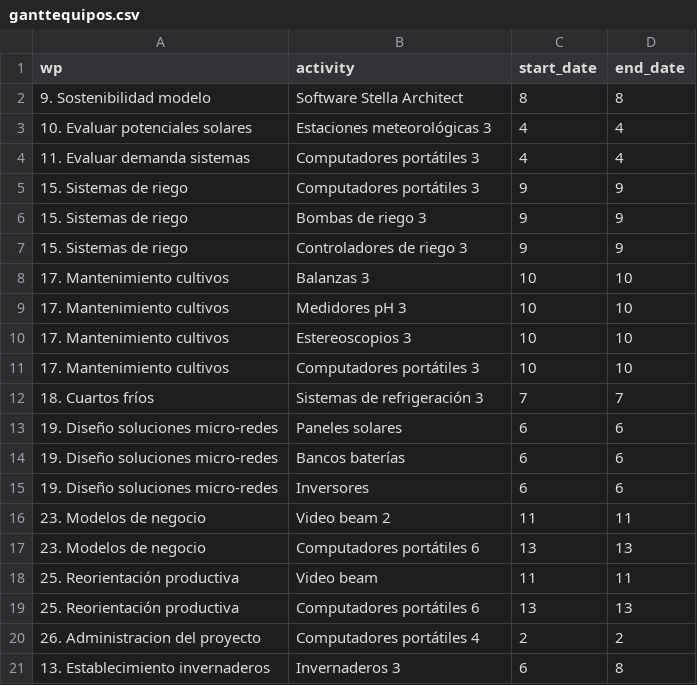
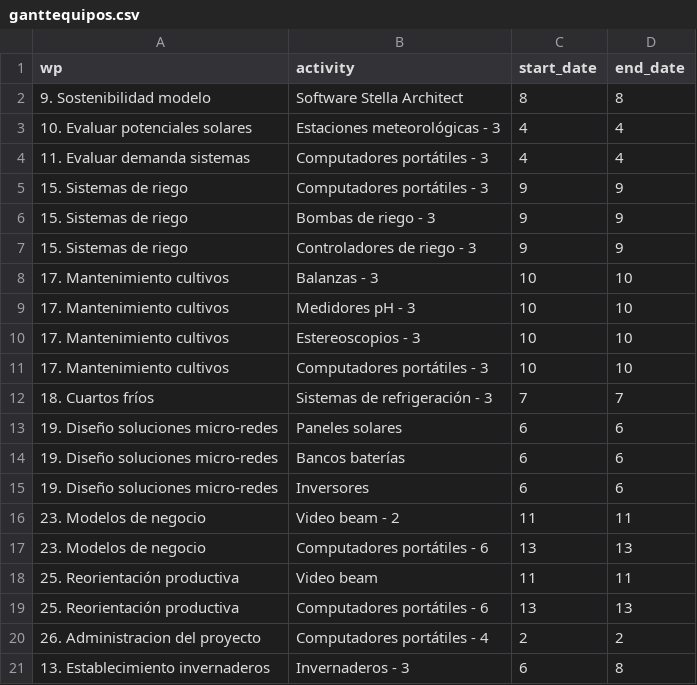
Before and after one commit to crbojaca/SGRMagdalenaRepo, a CSV file: ganttequipos.csv, drawn as a sheet.

Commit message:
Archivos actualizados

```diff
--- a/ganttequipos.csv
+++ b/ganttequipos.csv
@@ -2,12 +2,12 @@
 9. Sostenibilidad modelo,Software Stella Architect,8,8
-10. Evaluar potenciales solares,Estaciones meteorológicas 3,4,4
-11. Evaluar demanda sistemas,Computadores portátiles 3,4,4
-15. Sistemas de riego,Computadores portátiles 3,9,9
-15. Sistemas de riego,Bombas de riego 3,9,9
-15. Sistemas de riego,Controladores de riego 3,9,9
-17. Mantenimiento cultivos,Balanzas 3,10,10
-17. Mantenimiento cultivos,Medidores pH 3,10,10
-17. Mantenimiento cultivos,Estereoscopios 3,10,10
-17. Mantenimiento cultivos,Computadores portátiles 3,10,10
-18. Cuartos fríos,Sistemas de refrigeración 3,7,7
+10. Evaluar potenciales solares,Estaciones meteorológicas - 3,4,4
+11. Evaluar demanda sistemas,Computadores portátiles - 3,4,4
+15. Sistemas de riego,Computadores portátiles - 3,9,9
+15. Sistemas de riego,Bombas de riego - 3,9,9
+15. Sistemas de riego,Controladores de riego - 3,9,9
+17. Mantenimiento cultivos,Balanzas - 3,10,10
+17. Mantenimiento cultivos,Medidores pH - 3,10,10
+17. Mantenimiento cultivos,Estereoscopios - 3,10,10
+17. Mantenimiento cultivos,Computadores portátiles - 3,10,10
+18. Cuartos fríos,Sistemas de refrigeración - 3,7,7
 19. Diseño soluciones micro-redes,Paneles solares,6,6
@@ -15,7 +15,7 @@
 19. Diseño soluciones micro-redes,Inversores,6,6
-23. Modelos de negocio,Video beam 2,11,11
-23. Modelos de negocio,Computadores portátiles 6,13,13
+23. Modelos de negocio,Video beam - 2,11,11
+23. Modelos de negocio,Computadores portátiles - 6,13,13
 25. Reorientación productiva,Video beam,11,11
-25. Reorientación productiva,Computadores portátiles 6,13,13
-26. Administracion del proyecto,Computadores portátiles 4,2,2
-13. Establecimiento invernaderos,Invernaderos 3,6,8
+25. Reorientación productiva,Computadores portátiles - 6,13,13
+26. Administracion del proyecto,Computadores portátiles - 4,2,2
+13. Establecimiento invernaderos,Invernaderos - 3,6,8
```
